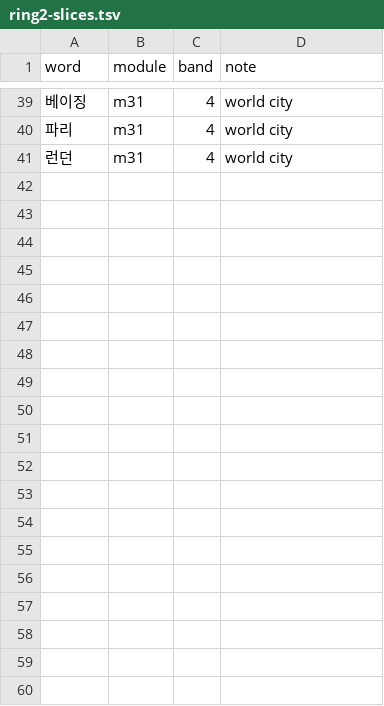
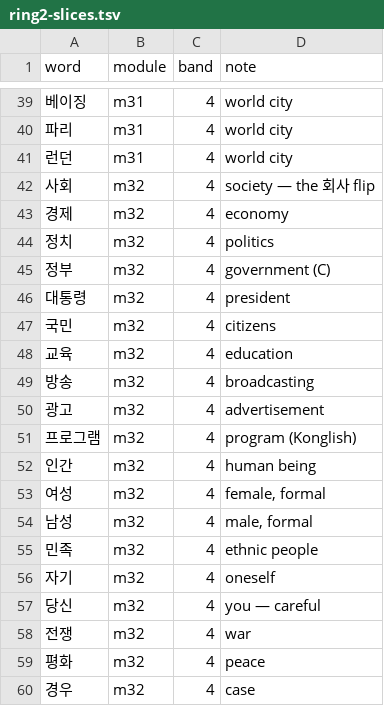
Before and after one commit to nwilliams22/daneo, a TSV file: reference/ring2-slices.tsv, drawn as a sheet; only a part is shown, gaps mark what is left out; the diff covers the shown part only; the diff names each change by its address in the sheet, - before the commit and + after, or states it on an @@ line.

Commit message:
Author Module 32 — Society and the News; the quoting machine
-다고/-라고 하다 taught as M19's payoff: the plain form fuels reported
speech. Vocabulary is the B-list's abstract core (46 words) — the 사회/회사
hanja flip, the register ladder for nouns, the pre-assembled frame verbs
(에 대해서/을 위해서/을 통해서/에 따르면). 8 sentences cover every quote
form; gap items 뭐라고요? / -대요 hearsay / 국민 여동생. Ledger m32
SHIPPED (grade-B taught 297 → 342). Also fixes M31's 통일 note
(統 unite, not 교통's 通).

```diff
--- a/reference/ring2-slices.tsv
+++ b/reference/ring2-slices.tsv
+row 42: 사회 | m32 | 4 | society — the 회사 flip
+row 43: 경제 | m32 | 4 | economy
+row 44: 정치 | m32 | 4 | politics
+row 45: 정부 | m32 | 4 | government (C)
+row 46: 대통령 | m32 | 4 | president
+row 47: 국민 | m32 | 4 | citizens
+row 48: 교육 | m32 | 4 | education
+row 49: 방송 | m32 | 4 | broadcasting
+row 50: 광고 | m32 | 4 | advertisement
+row 51: 프로그램 | m32 | 4 | program (Konglish)
+row 52: 인간 | m32 | 4 | human being
+row 53: 여성 | m32 | 4 | female, formal
+row 54: 남성 | m32 | 4 | male, formal
+row 55: 민족 | m32 | 4 | ethnic people
+row 56: 자기 | m32 | 4 | oneself
+row 57: 당신 | m32 | 4 | you — careful
+row 58: 전쟁 | m32 | 4 | war
+row 59: 평화 | m32 | 4 | peace
+row 60: 경우 | m32 | 4 | case
```
Also changed, not shown: 27 added rows elsewhere in this file, 7 other files.
